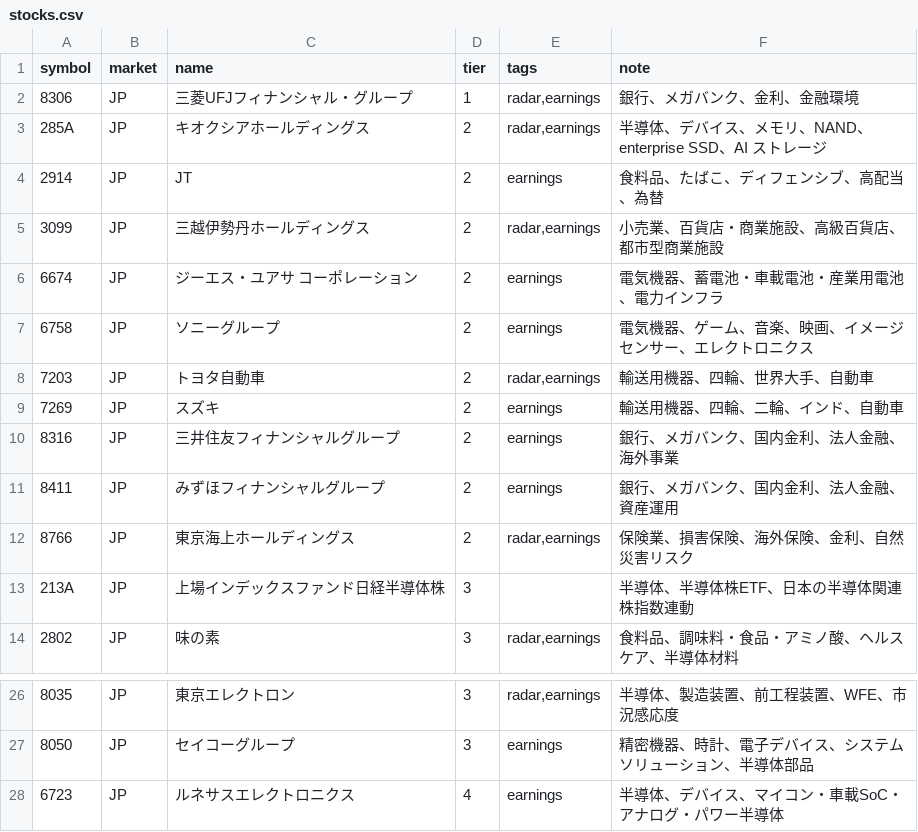
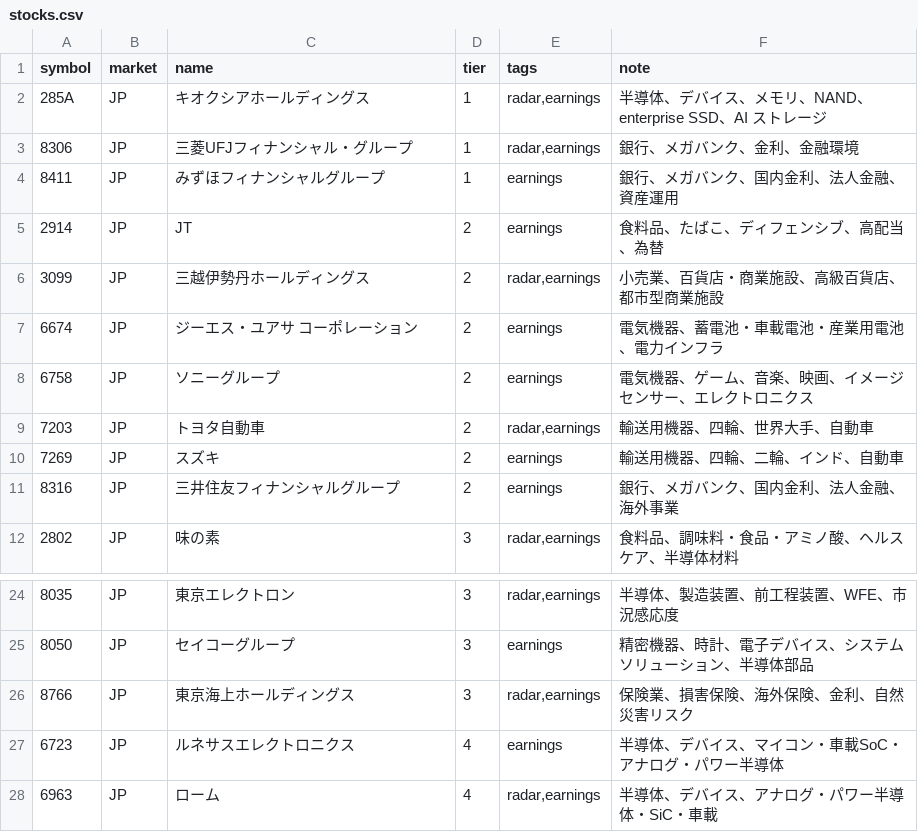
Before and after one commit to oshinko/feeds, a CSV file: data/stocks.csv, drawn as a sheet; only a part is shown, gaps mark what is left out; the shorter side is filled out with more unchanged rows.

Commit message:
Update stock tiers and remove semiconductor ETF

```diff
--- a/data/stocks.csv
+++ b/data/stocks.csv
@@ -1,4 +1,5 @@
 symbol,market,name,tier,tags,note
+285A,JP,キオクシアホールディングス,1,"radar,earnings",半導体、デバイス、メモリ、NAND、enterprise SSD、AI ストレージ
 8306,JP,三菱UFJフィナンシャル・グループ,1,"radar,earnings",銀行、メガバンク、金利、金融環境
-285A,JP,キオクシアホールディングス,2,"radar,earnings",半導体、デバイス、メモリ、NAND、enterprise SSD、AI ストレージ
+8411,JP,みずほフィナンシャルグループ,1,earnings,銀行、メガバンク、国内金利、法人金融、資産運用
 2914,JP,JT,2,earnings,食料品、たばこ、ディフェンシブ、高配当、為替
@@ -10,5 +11,2 @@ symbol,market,name,tier,tags,note
 8316,JP,三井住友フィナンシャルグループ,2,earnings,銀行、メガバンク、国内金利、法人金融、海外事業
-8411,JP,みずほフィナンシャルグループ,2,earnings,銀行、メガバンク、国内金利、法人金融、資産運用
-8766,JP,東京海上ホールディングス,2,"radar,earnings",保険業、損害保険、海外保険、金利、自然災害リスク
-213A,JP,上場インデックスファンド日経半導体株,3,,半導体、半導体株ETF、日本の半導体関連株指数連動
 2802,JP,味の素,3,"radar,earnings",食料品、調味料・食品・アミノ酸、ヘルスケア、半導体材料
@@ -27,2 +25,3 @@ symbol,market,name,tier,tags,note
 8050,JP,セイコーグループ,3,earnings,精密機器、時計、電子デバイス、システムソリューション、半導体部品
+8766,JP,東京海上ホールディングス,3,"radar,earnings",保険業、損害保険、海外保険、金利、自然災害リスク
 6723,JP,ルネサスエレクトロニクス,4,earnings,半導体、デバイス、マイコン・車載SoC・アナログ・パワー半導体
```
Also changed, not shown: 1 other file.
